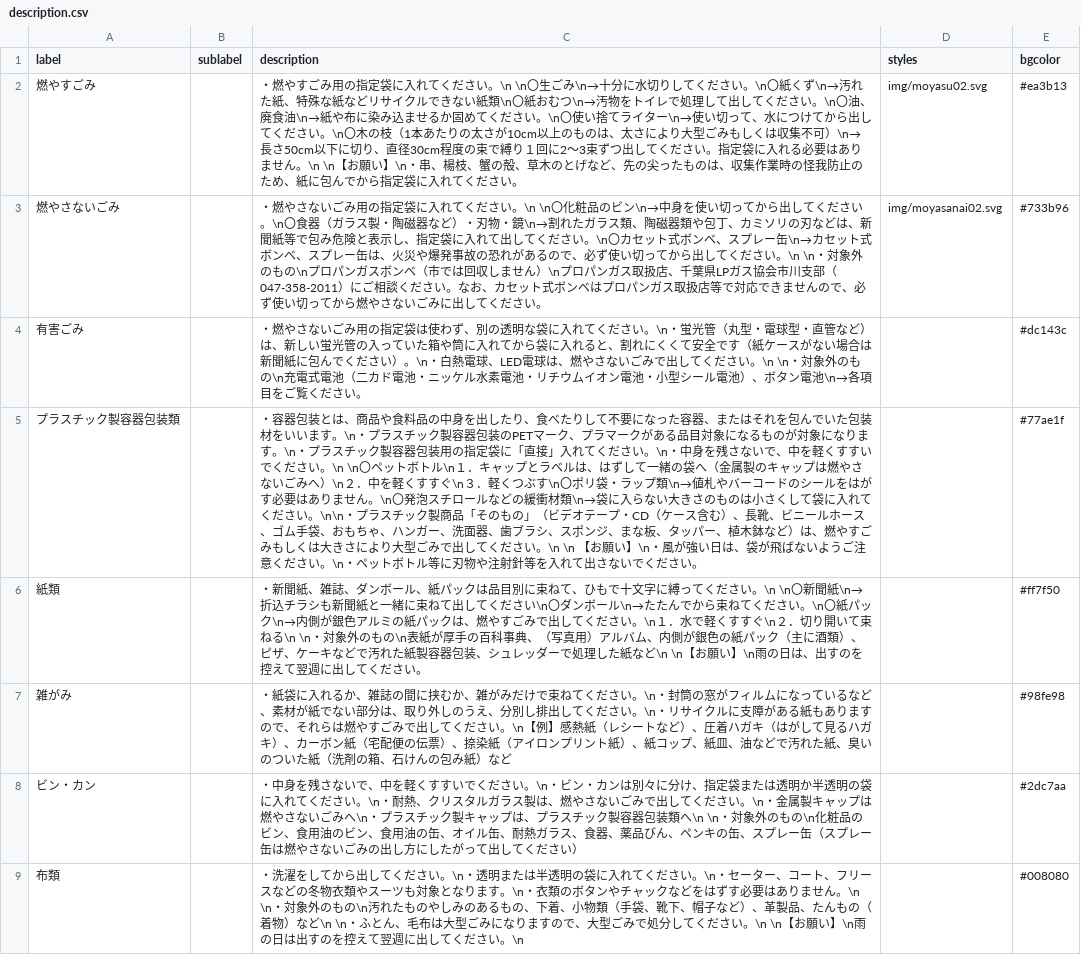
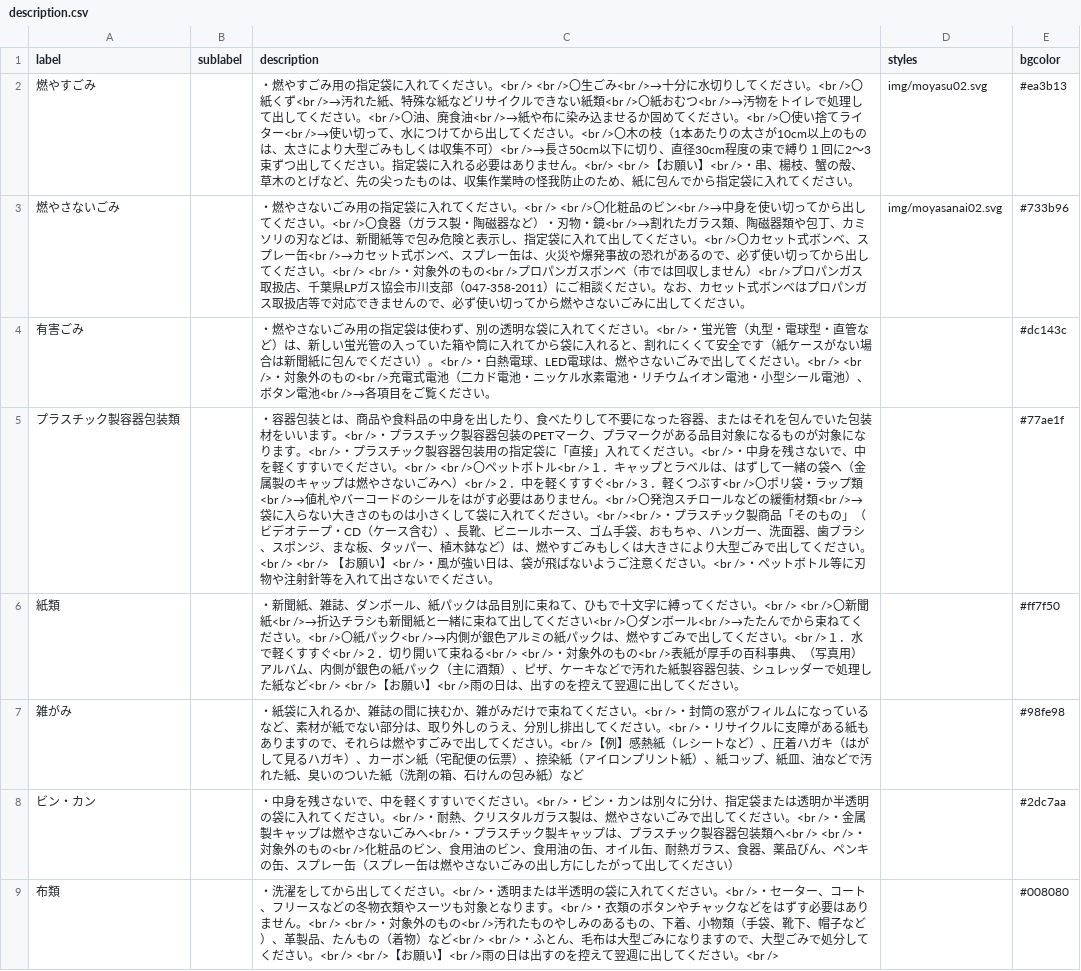
Before and after one commit to codeforichikawa/5374, a CSV file: data/description.csv, drawn as a sheet; the diff names each change by its address in the sheet, - before the commit and + after, or states it on an @@ line.

Commit message:
Replaced \n to <br />

```diff
--- a/data/description.csv
+++ b/data/description.csv
-C2 (description): …ださい。\n \n〇生ごみ\n→十分に水切りしてください。\n〇紙くず\n→汚れた紙、特殊な紙などリサイクルできない紙類\n〇紙おむつ\n→汚物をトイレで処理して出してください。\n〇油、廃食油\n→紙や布に染み込ませるか固めてください。\n〇使い捨てライター\n→使い切って、水につけてから出してください。\n〇木の枝（1本あたりの太さが10cm以上のものは、太さにより大型ごみもしくは収集不可）\n→長さ50cm以下に切り、直径30cm程度の束で縛り１回に2～3束ずつ出してください。指定袋に入れる必要はありません。\n \n【お願い】\n・串、楊…
+C2 (description): …ださい。<br /> <br />〇生ごみ<br />→十分に水切りしてください。<br />〇紙くず<br />→汚れた紙、特殊な紙などリサイクルできない紙類<br />〇紙おむつ<br />→汚物をトイレで処理して出してください。<br />〇油、廃食油<br />→紙や布に染み込ませるか固めてください。<br />〇使い捨てライター<br />→使い切って、水につけてから出してください。<br />〇木の枝（1本あたりの太さが10cm以上のものは、太さにより大型ごみもしくは収集不可）<br />→長さ50cm以下に切り、直径30cm程度の束で縛り１回に2～3束ずつ出してください。指定袋に入れる必要はありません。<br/> <br />【お願い】<br />・串、楊…
-C3 (description): …ださい。\n \n〇化粧品のビン\n→中身を使い切ってから出してください。\n〇食器（ガラス製・陶磁器など）・刃物・鏡\n→割れたガラス類、陶磁器類や包丁、カミソリの刃などは、新聞紙等で包み危険と表示し、指定袋に入れて出してください。\n〇カセット式ボンベ、スプレー缶\n→カセット式ボンベ、スプレー缶は、火災や爆発事故の恐れがあるので、必ず使い切ってから出してください。\n \n・対象外のもの\nプロパンガスボンベ（市では回収しません）\nプロパン…
+C3 (description): …ださい。<br /> <br />〇化粧品のビン<br />→中身を使い切ってから出してください。<br />〇食器（ガラス製・陶磁器など）・刃物・鏡<br />→割れたガラス類、陶磁器類や包丁、カミソリの刃などは、新聞紙等で包み危険と表示し、指定袋に入れて出してください。<br />〇カセット式ボンベ、スプレー缶<br />→カセット式ボンベ、スプレー缶は、火災や爆発事故の恐れがあるので、必ず使い切ってから出してください。<br /> <br />・対象外のもの<br />プロパンガスボンベ（市では回収しません）<br />プロパン…
-C4 (description): …ださい。\n・蛍光管（丸型・電球型・直管など）は、新しい蛍光管の入っていた箱や筒に入れてから袋に入れると、割れにくくて安全です（紙ケースがない場合は新聞紙に包んでください）。\n・白熱電球、LED電球は、燃やさないごみで出してください。\n \n・対象外のもの\n充電式電池（二カド電池・ニッケル水素電池・リチウムイオン電池・小型シール電池）、ボタン電池\n→各項目を…
+C4 (description): …ださい。<br />・蛍光管（丸型・電球型・直管など）は、新しい蛍光管の入っていた箱や筒に入れてから袋に入れると、割れにくくて安全です（紙ケースがない場合は新聞紙に包んでください）。<br />・白熱電球、LED電球は、燃やさないごみで出してください。<br /> <br />・対象外のもの<br />充電式電池（二カド電池・ニッケル水素電池・リチウムイオン電池・小型シール電池）、ボタン電池<br />→各項目を…
-C5 (description): …います。\n・プラスチック製容器包装のPETマーク、プラマークがある品目対象になるものが対象になります。\n・プラスチック製容器包装用の指定袋に「直接」入れてください。\n・中身を残さないで、中を軽くすすいでください。\n \n〇ペットボトル\n１．キャップとラベルは、はずして一緒の袋へ（金属製のキャップは燃やさないごみへ）\n２．中を軽くすすぐ\n３．軽くつぶす\n〇ポリ袋・ラップ類\n→値札やバーコードのシールをはがす必要はありません。\n〇発泡スチロールなどの緩衝材類\n→袋に入らない大きさのものは小さくして袋に入れてください。\n\n・プラスチック製商品「そのもの」（ビデオテープ・CD（ケース含む）、長靴、ビニールホース、ゴム手袋、おもちゃ、ハンガー、洗面器、歯ブラシ、スポンジ、まな板、タッパー、植木鉢など）は、燃やすごみもしくは大きさにより大型ごみで出してください。\n \n 【お願い】\n・風が強い日は、袋が飛ばないようご注意ください。\n・ペット…
+C5 (description): …います。<br />・プラスチック製容器包装のPETマーク、プラマークがある品目対象になるものが対象になります。<br />・プラスチック製容器包装用の指定袋に「直接」入れてください。<br />・中身を残さないで、中を軽くすすいでください。<br /> <br />〇ペットボトル<br />１．キャップとラベルは、はずして一緒の袋へ（金属製のキャップは燃やさないごみへ）<br />２．中を軽くすすぐ<br />３．軽くつぶす<br />〇ポリ袋・ラップ類<br />→値札やバーコードのシールをはがす必要はありません。<br />〇発泡スチロールなどの緩衝材類<br />→袋に入らない大きさのものは小さくして袋に入れてください。<br /><br />・プラスチック製商品「そのもの」（ビデオテープ・CD（ケース含む）、長靴、ビニールホース、ゴム手袋、おもちゃ、ハンガー、洗面器、歯ブラシ、スポンジ、まな板、タッパー、植木鉢など）は、燃やすごみもしくは大きさにより大型ごみで出してください。<br /> <br /> 【お願い】<br />・風が強い日は、袋が飛ばないようご注意ください。<br />・ペット…
-C6 (description): …ださい。\n \n〇新聞紙\n→折込チラシも新聞紙と一緒に束ねて出してください\n〇ダンボール\n→たたんでから束ねてください。\n〇紙パック\n→内側が銀色アルミの紙パックは、燃やすごみで出してください。\n１．水で軽くすすぐ\n２．切り開いて束ねる\n \n・対象外のもの\n表紙が厚手の百科事典、（写真用）アルバム、内側が銀色の紙パック（主に酒類）、ピザ、ケーキなどで汚れた紙製容器包装、シュレッダーで処理した紙など\n \n【お願い】\n雨の日は…
+C6 (description): …ださい。<br /> <br />〇新聞紙<br />→折込チラシも新聞紙と一緒に束ねて出してください<br />〇ダンボール<br />→たたんでから束ねてください。<br />〇紙パック<br />→内側が銀色アルミの紙パックは、燃やすごみで出してください。<br />１．水で軽くすすぐ<br />２．切り開いて束ねる<br /> <br />・対象外のもの<br />表紙が厚手の百科事典、（写真用）アルバム、内側が銀色の紙パック（主に酒類）、ピザ、ケーキなどで汚れた紙製容器包装、シュレッダーで処理した紙など<br /> <br />【お願い】<br />雨の日は…
-C7 (description): …ださい。\n・封筒の窓がフィルムになっているなど、素材が紙でない部分は、取り外しのうえ、分別し排出してください。\n・リサイクルに支障がある紙もありますので、それらは燃やすごみで出してください。\n【例】感…
+C7 (description): …ださい。<br />・封筒の窓がフィルムになっているなど、素材が紙でない部分は、取り外しのうえ、分別し排出してください。<br />・リサイクルに支障がある紙もありますので、それらは燃やすごみで出してください。<br />【例】感…
-C8 (description): …ださい。\n・ビン・カンは別々に分け、指定袋または透明か半透明の袋に入れてください。\n・耐熱、クリスタルガラス製は、燃やさないごみで出してください。\n・金属製キャップは燃やさないごみへ\n・プラスチック製キャップは、プラスチック製容器包装類へ\n \n・対象外のもの\n化粧品の…
+C8 (description): …ださい。<br />・ビン・カンは別々に分け、指定袋または透明か半透明の袋に入れてください。<br />・耐熱、クリスタルガラス製は、燃やさないごみで出してください。<br />・金属製キャップは燃やさないごみへ<br />・プラスチック製キャップは、プラスチック製容器包装類へ<br /> <br />・対象外のもの<br />化粧品の…
-C9 (description): …ださい。\n・透明または半透明の袋に入れてください。\n・セーター、コート、フリースなどの冬物衣類やスーツも対象となります。\n・衣類のボタンやチャックなどをはずす必要はありません。\n \n・対象外のもの\n汚れたものやしみのあるもの、下着、小物類（手袋、靴下、帽子など）、革製品、たんもの（着物）など\n \n・ふとん、毛布は大型ごみになりますので、大型ごみで処分してください。\n \n【お願い】\n雨の日は出すのを控えて翌週に出してください。\n
+C9 (description): …ださい。<br />・透明または半透明の袋に入れてください。<br />・セーター、コート、フリースなどの冬物衣類やスーツも対象となります。<br />・衣類のボタンやチャックなどをはずす必要はありません。<br /> <br />・対象外のもの<br />汚れたものやしみのあるもの、下着、小物類（手袋、靴下、帽子など）、革製品、たんもの（着物）など<br /> <br />・ふとん、毛布は大型ごみになりますので、大型ごみで処分してください。<br /> <br />【お願い】<br />雨の日は出すのを控えて翌週に出してください。<br />
```
